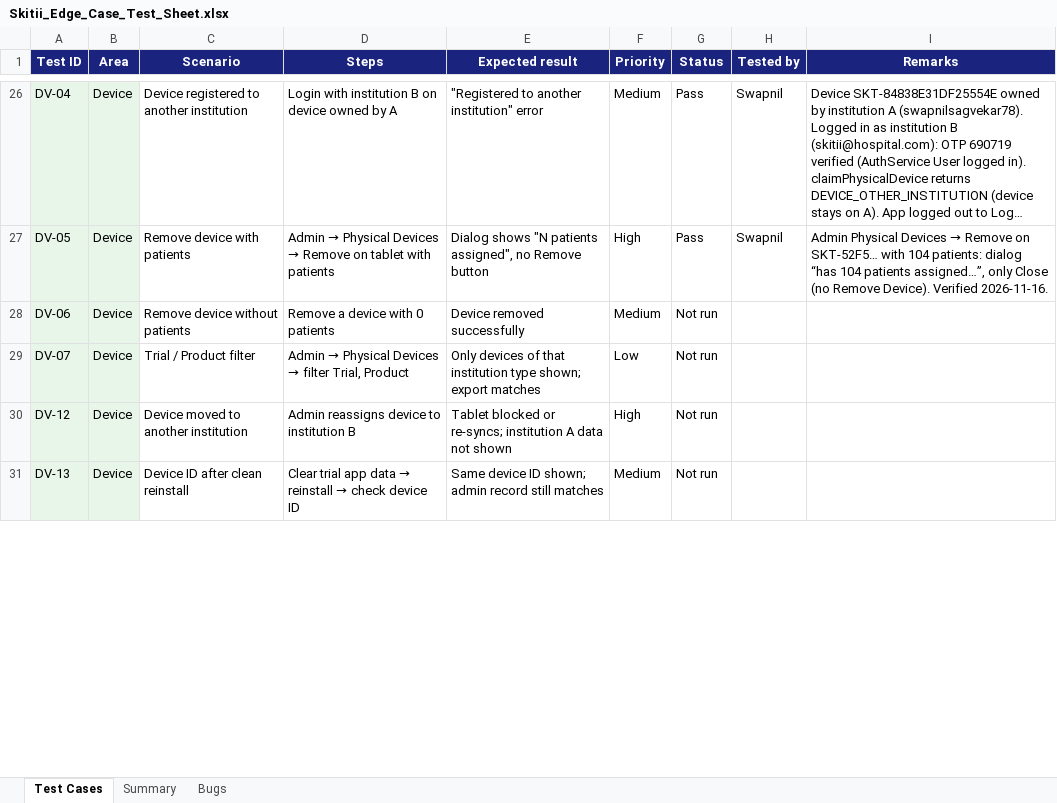
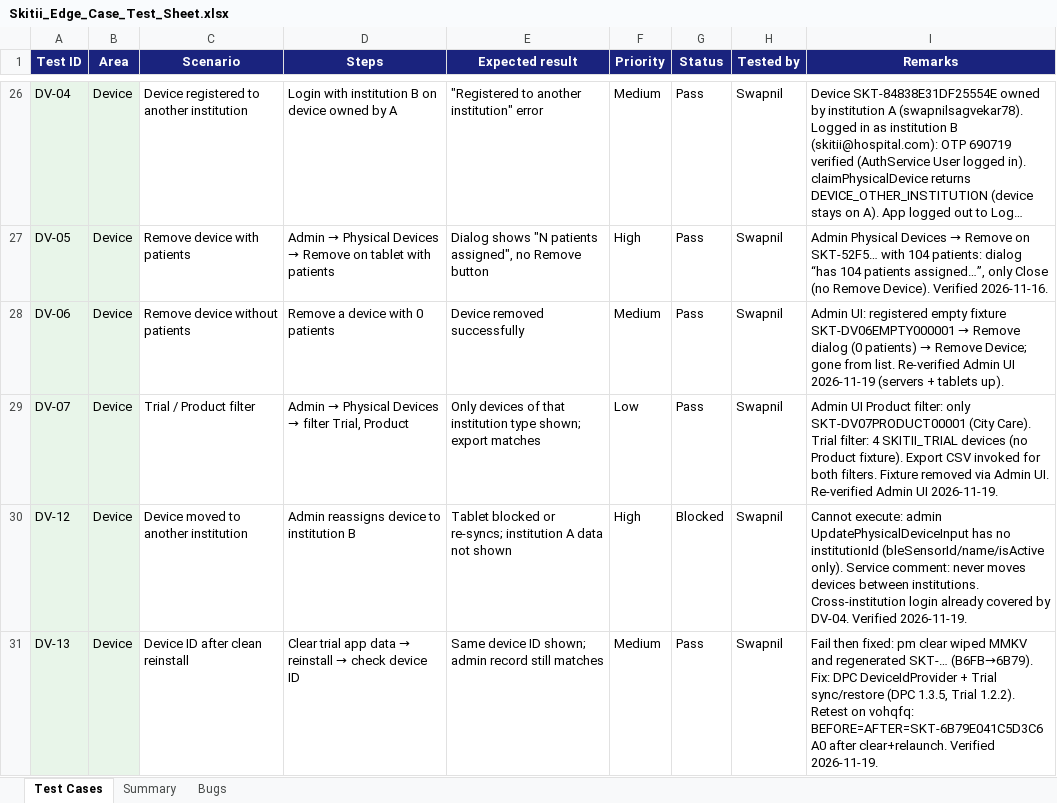
Before and after one commit to swapnilsagvekar/Remote-Control-Docs, an Excel workbook: output/Skitii_Edge_Case_Test_Sheet.xlsx, sheet Test Cases, drawn as a sheet; only a part is shown, gaps mark what is left out; long unchanged cells end in …; values as stored, in another font and other column widths than the file's, no borders; conditional formats not drawn; the diff covers the shown part only; the diff names each change by its address in the sheet, - before the commit and + after, or states it on an @@ line.

Commit message:
Record SY-15–25 and OF-01 edge-case Pass results.

```diff
--- a/output/Skitii_Edge_Case_Test_Sheet.xlsx (sheet Test Cases)
+++ b/output/Skitii_Edge_Case_Test_Sheet.xlsx (sheet Test Cases)
-G28:G29 (Status): Not run
+G28:G29 (Status): Pass
-H28:H31 (Tested by): (empty)
+H28:H31 (Tested by): Swapnil
@@ I28 (Remarks): (empty) → Admin UI: registered empty fixture SKT-DV06EMPTY000001 → Remove dialog (0 patients) → Remove Device; gone from list. Re-verified Admin UI 2026-11-19 (servers + tablets up). @@
-I29 (Remarks): (empty)
+I29 (Remarks): Admin UI Product filter: only SKT-DV07PRODUCT00001 (City Care). Trial filter: 4 SKITII_TRIAL devices (no Product fixture). Export CSV invoked for both filters. Fixture removed via Admin UI. Re-verified Admin UI 2026-11-19.
-G30 (Status): Not run
+G30 (Status): Blocked
-I30 (Remarks): (empty)
+I30 (Remarks): Cannot execute: admin UpdatePhysicalDeviceInput has no institutionId (bleSensorId/name/isActive only). Service comment: never moves devices between institutions. Cross-institution login already covered by DV-04. Verified 2026-11-19.
-G31 (Status): Not run
+G31 (Status): Pass
-I31 (Remarks): (empty)
+I31 (Remarks): Fail then fixed: pm clear wiped MMKV and regenerated SKT-… (B6FB→6B79). Fix: DPC DeviceIdProvider + Trial sync/restore (DPC 1.3.5, Trial 1.2.2). Retest on vohqfq: BEFORE=AFTER=SKT-6B79E041C5D3C6A0 after clear+relaunch. Verified 2026-11-19.
```
Also changed, not shown: 98 edited cells elsewhere in this sheet.
